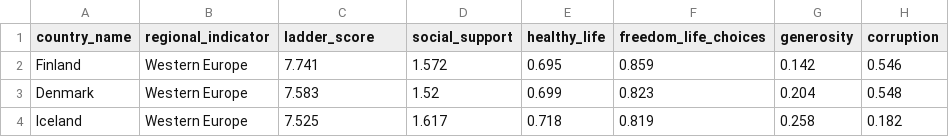
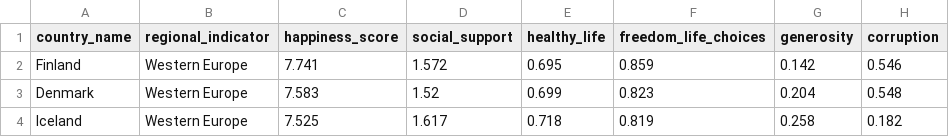
Before and after one commit to nmantonio/uib, a CSV file: happiness.csv, drawn as a sheet; only a part is shown.

Commit message:
Update happiness.csv

```diff
--- a/happiness.csv
+++ b/happiness.csv
@@ -1,2 +1,2 @@
-"country_name","regional_indicator","ladder_score","social_support","healthy_life","freedom_life_choices","generosity","corruption"
+"country_name","regional_indicator","happiness_score","social_support","healthy_life","freedom_life_choices","generosity","corruption"
 "Finland","Western Europe",7.741,1.572,0.695,0.859,0.142,0.546
```
